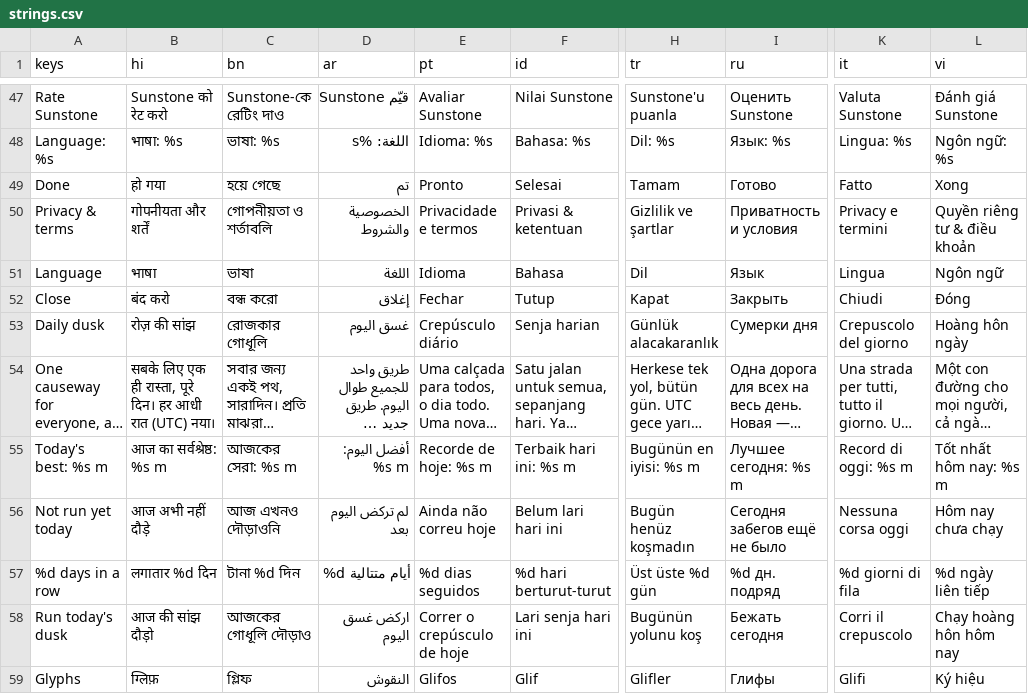
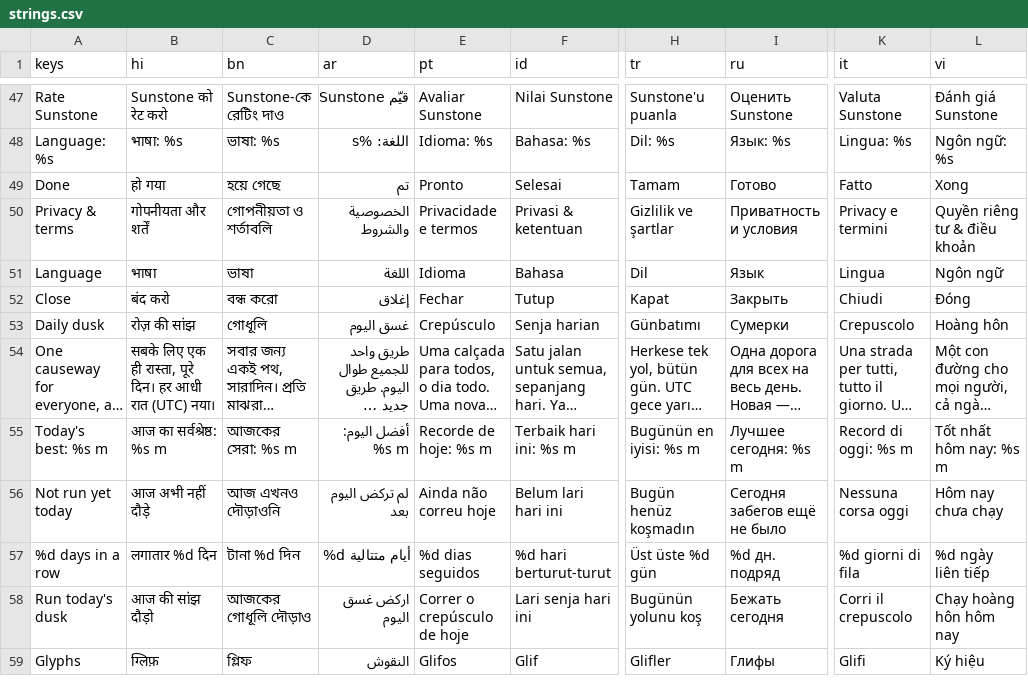
Before and after one commit to theprantadutta/sunstone-game, a CSV file: i18n/strings.csv, drawn as a sheet; only a part is shown, gaps mark what is left out; long unchanged cells end in …; the diff names each change by its address in the sheet, - before the commit and + after, or states it on an @@ line.

```diff
--- a/i18n/strings.csv
+++ b/i18n/strings.csv
-C53 (bn): রোজকার গোধূলি
+C53 (bn): গোধূলি
-E53 (pt): Crepúsculo diário
+E53 (pt): Crepúsculo
-H53 (tr): Günlük alacakaranlık
+H53 (tr): Günbatımı
-I53 (ru): Сумерки дня
+I53 (ru): Сумерки
-K53 (it): Crepuscolo del giorno
+K53 (it): Crepuscolo
-L53 (vi): Hoàng hôn ngày
+L53 (vi): Hoàng hôn
```
Also changed, not shown: 16 other files.
